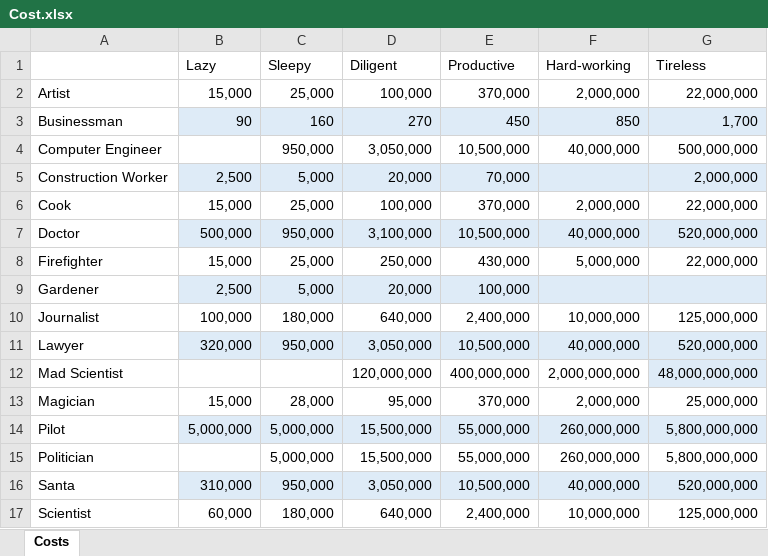
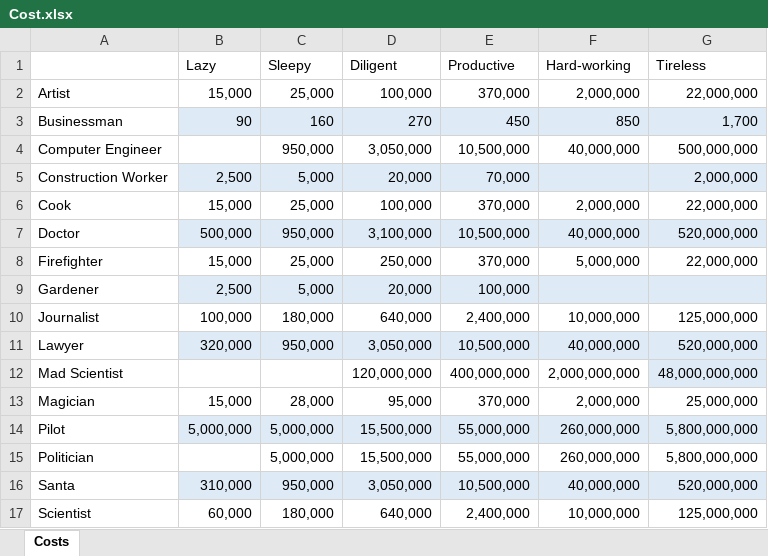
Before and after one commit to raudain/Beggar-Office-Jsp, an Excel workbook: Design/Cost.xlsx, sheet Costs, drawn as a sheet; values as stored, in another font and other column widths than the file's, no borders; the diff names each change by its address in the sheet, - before the commit and + after, or states it on an @@ line.

Commit message:
Update Cost

```diff
--- a/Design/Cost.xlsx (sheet Costs)
+++ b/Design/Cost.xlsx (sheet Costs)
-E8 (Productive): 430,000
+E8 (Productive): 370,000
```
Also changed, not shown: 2 other files.
